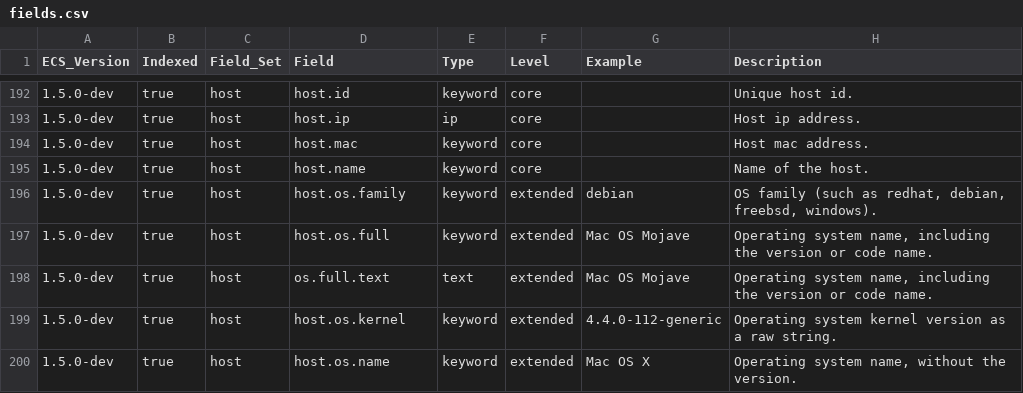
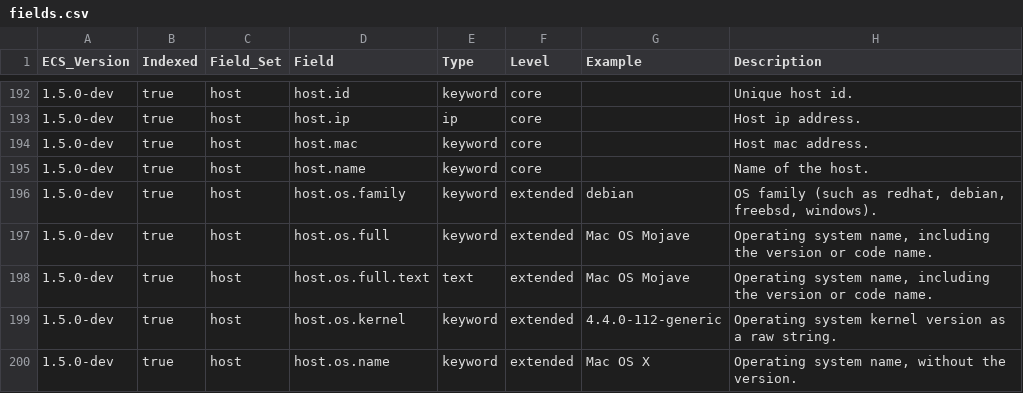
Before and after one commit to elastic/ecs, a CSV file: generated/csv/fields.csv, drawn as a sheet; only a part is shown, gaps mark what is left out; the diff covers the shown part only.

```diff
--- a/generated/csv/fields.csv
+++ b/generated/csv/fields.csv
@@ -197,3 +197,3 @@ ECS_Version,Indexed,Field_Set,Field,Type,Level,Example,Description
 1.5.0-dev,true,host,host.os.full,keyword,extended,Mac OS Mojave,"Operating system name, including the version or code name."
-1.5.0-dev,true,host,os.full.text,text,extended,Mac OS Mojave,"Operating system name, including the version or code name."
+1.5.0-dev,true,host,host.os.full.text,text,extended,Mac OS Mojave,"Operating system name, including the version or code name."
 1.5.0-dev,true,host,host.os.kernel,keyword,extended,4.4.0-112-generic,Operating system kernel version as a raw string.
```
Also changed, not shown: 19 edited cells elsewhere in this file, 4 other files.
